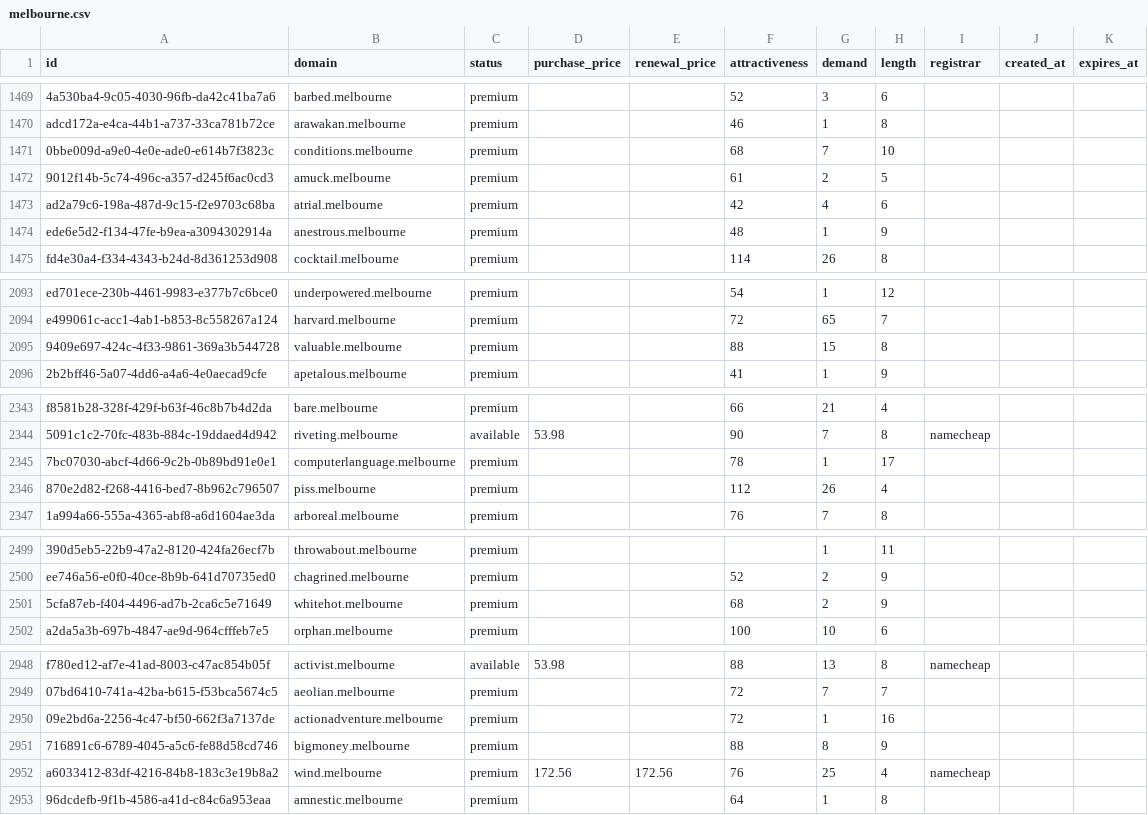
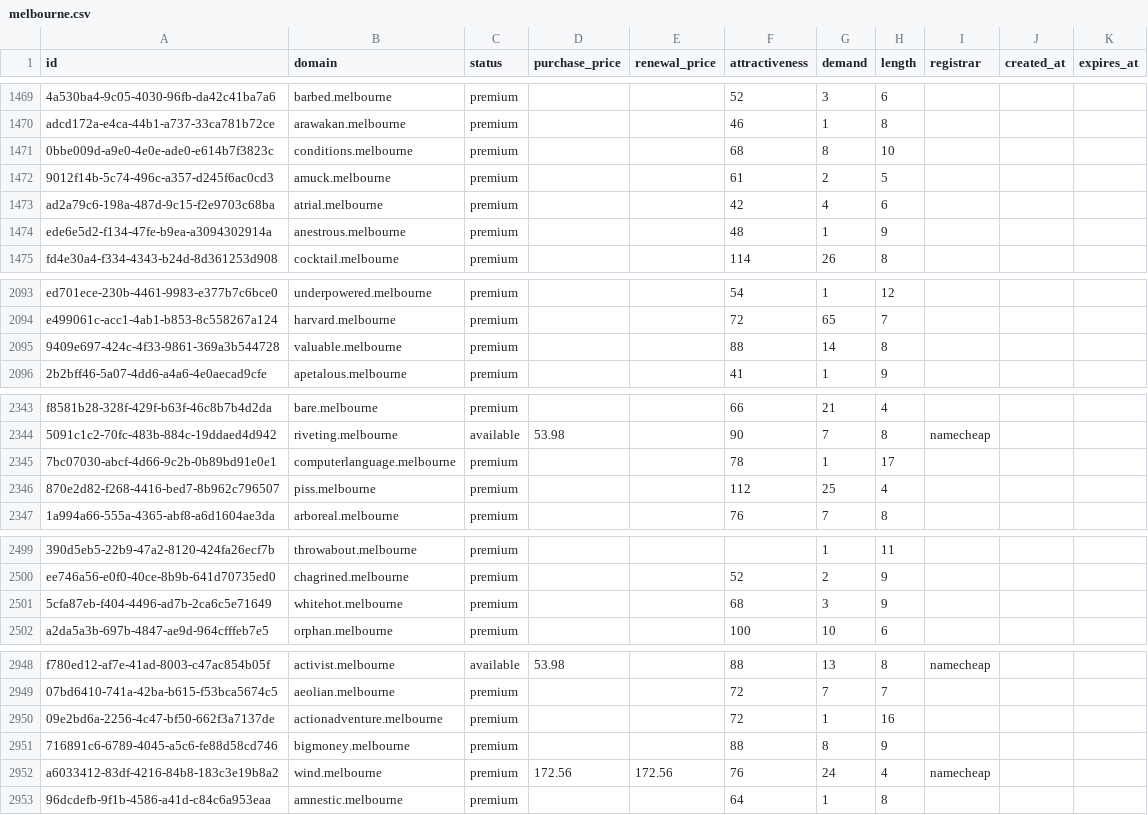
Before and after one commit to UniqueDomains/melbourne-oneword-domains, a CSV file: melbourne.csv, drawn as a sheet; only a part is shown, gaps mark what is left out; the diff covers the shown part only; the diff names each change by its address in the sheet, - before the commit and + after, or states it on an @@ line.

```diff
--- a/melbourne.csv
+++ b/melbourne.csv
-G1471 (demand): 7
+G1471 (demand): 8
-G2095 (demand): 15
+G2095 (demand): 14
-G2346 (demand): 26
+G2346 (demand): 25
-G2501 (demand): 2
+G2501 (demand): 3
-G2952 (demand): 25
+G2952 (demand): 24
```
Also changed, not shown: 22 edited cells elsewhere in this file, 5 other files.
